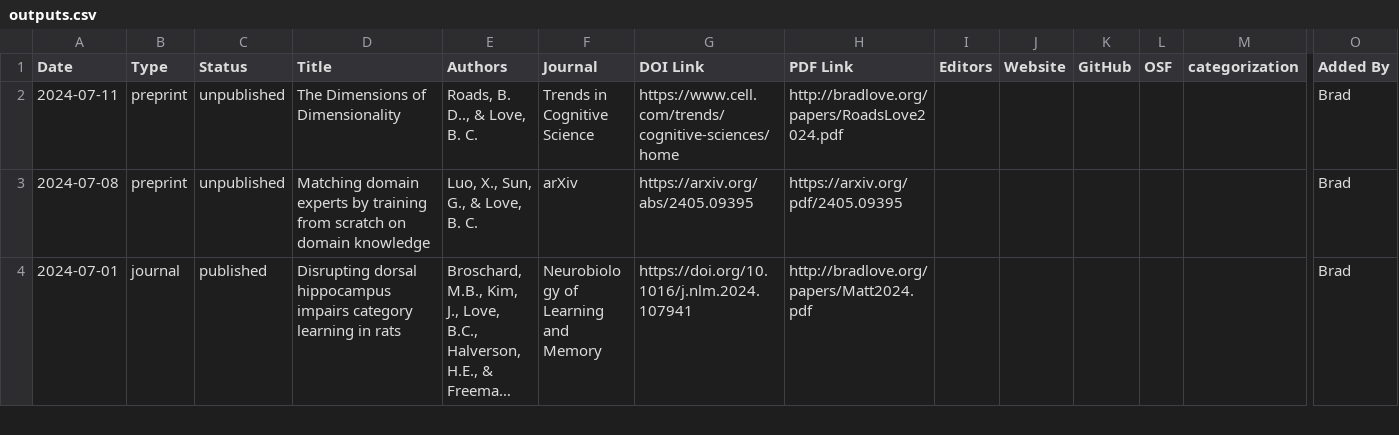
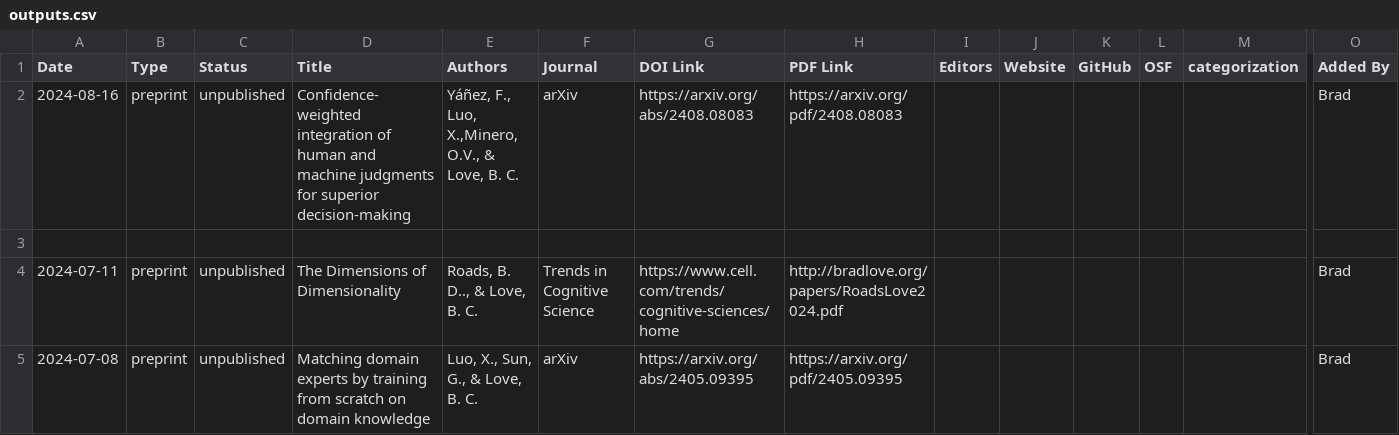
Before and after one commit to lovebc/lovebc.github.io, a CSV file: _data/outputs.csv, drawn as a sheet; only a part is shown, gaps mark what is left out; the shorter side is filled out with more unchanged rows; long unchanged cells end in …; rows hold the shown columns only; the diff names each change by its address in the sheet, - before the commit and + after, or states it on an @@ line.

Commit message:
Update outputs.csv

```diff
--- a/_data/outputs.csv
+++ b/_data/outputs.csv
+row 2: 2024-08-16 | preprint | unpublished | Confidence-weighted integration of human and machine judgments for superior decision-making | Yáñez, F., Luo, X.,Minero, O.V., & Love, B. C. | arXiv | https://arxiv.org/abs/2408.08083 | https://arxiv.org/pdf/2408.08083 |  |  |  |  |  | Brad
+row 3: (empty)
```
